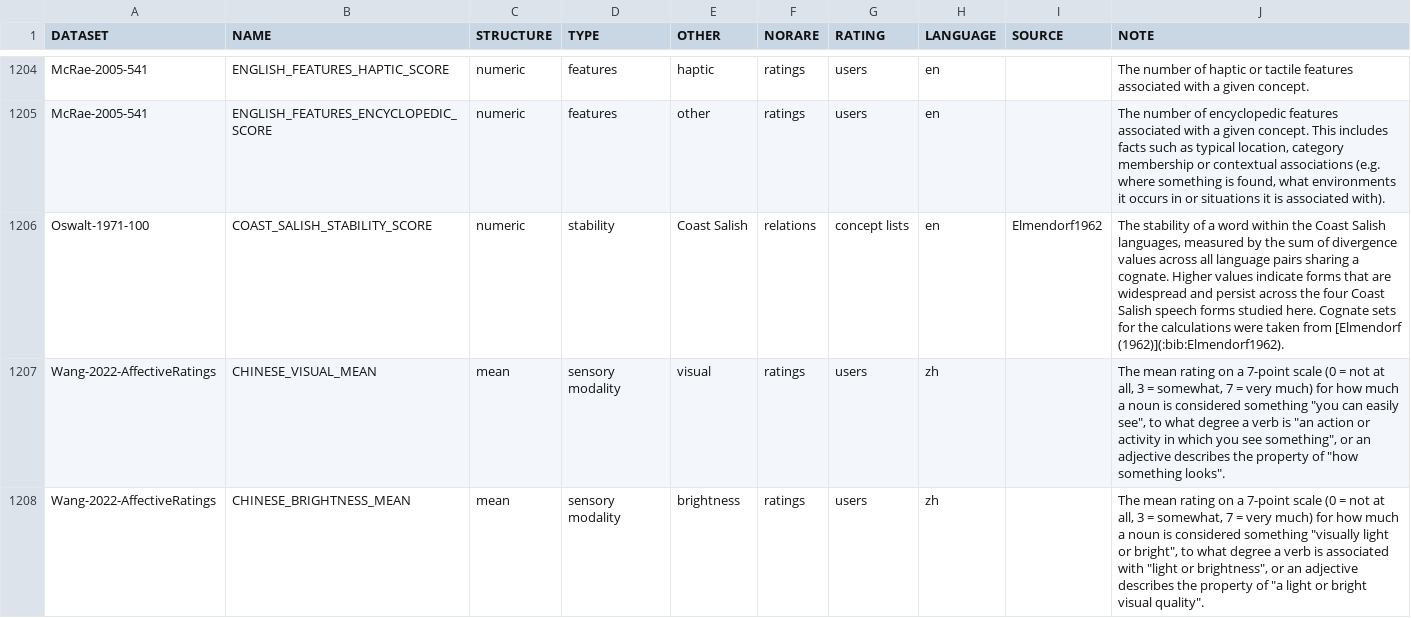
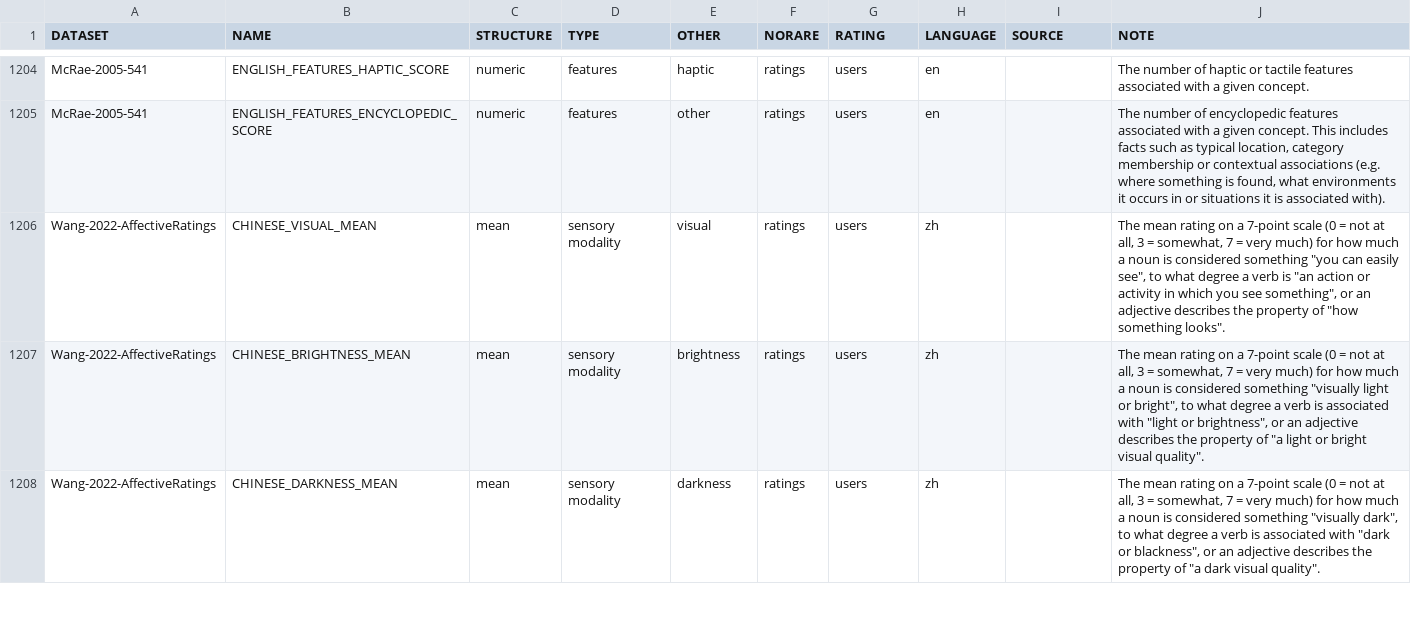
Before and after one commit to concepticon/norare-data, a TSV file: norare.tsv, drawn as a sheet; only a part is shown, gaps mark what is left out; the shorter side is filled out with more unchanged rows.

Commit message:
removed double Oswalt variable

```diff
--- a/norare.tsv
+++ b/norare.tsv
@@ -1205,3 +1205,2 @@ McRae-2005-541	ENGLISH_FEATURES_HAPTIC_SCORE	numeric	features	haptic	ratings	use
 McRae-2005-541	ENGLISH_FEATURES_ENCYCLOPEDIC_SCORE	numeric	features	other	ratings	users	en		The number of encyclopedic features associated with a given concept. This includes facts such as typical location, category membership or contextual associations (e.g. where something is found, what environments it occurs in or situations it is associated with).
-Oswalt-1971-100	COAST_SALISH_STABILITY_SCORE	numeric	stability	Coast Salish	relations	concept lists	en	Elmendorf1962	The stability of a word within the Coast Salish languages, measured by the sum of divergence values across all language pairs sharing a cognate. Higher values indicate forms that are widespread and persist across the four Coast Salish speech forms studied here. Cognate sets for the calculations were taken from [Elmendorf (1962)](:bib:Elmendorf1962).
 Wang-2022-AffectiveRatings	CHINESE_VISUAL_MEAN	mean	sensory modality	visual	ratings	users	zh		The mean rating on a 7-point scale (0 = not at all, 3 = somewhat, 7 = very much) for how much a noun is considered something "you can easily see", to what degree a verb is "an action or activity in which you see something", or an adjective describes the property of "how something looks".
```
